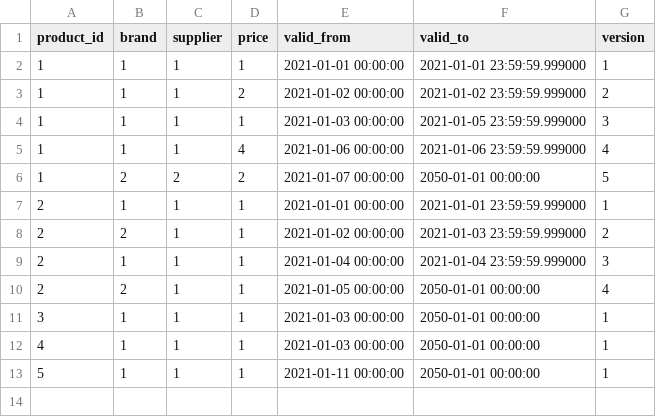
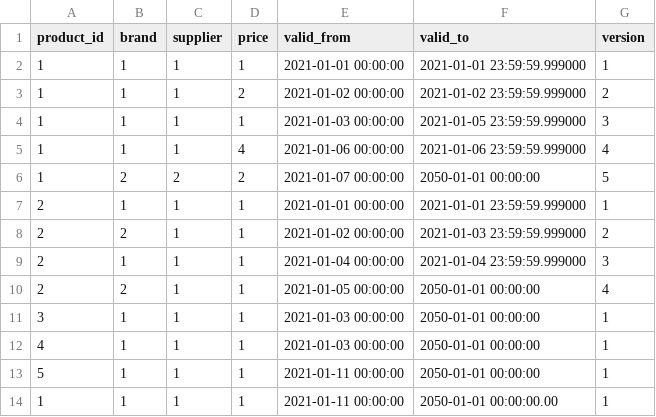
Before and after one commit to mhlabs/dbt-bq-macros, a CSV file: integration_tests/seeds/expected_scd_incremental.csv, drawn as a sheet.

Commit message:
add scd tests

```diff
--- a/integration_tests/seeds/expected_scd_incremental.csv
+++ b/integration_tests/seeds/expected_scd_incremental.csv
@@ -13 +13,2 @@ product_id,brand,supplier,price,valid_from,valid_to,version
 5, 1, 1, 1, "2021-01-11 00:00:00", "2050-01-01 00:00:00",1
+1, 1, 1, 1, "2021-01-11 00:00:00", "2050-01-01 00:00:00.00",1
```
Also changed, not shown: 2 other files.
